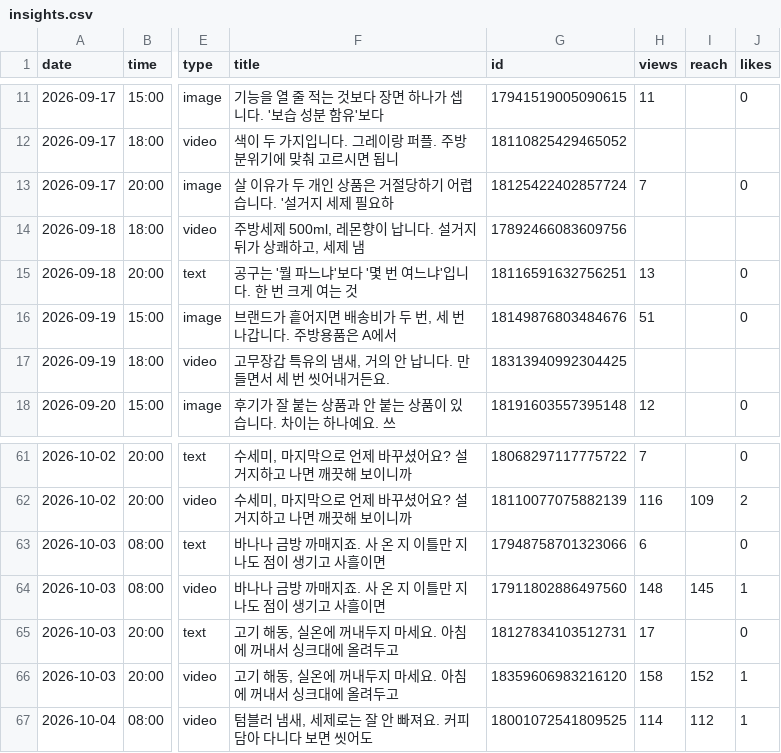
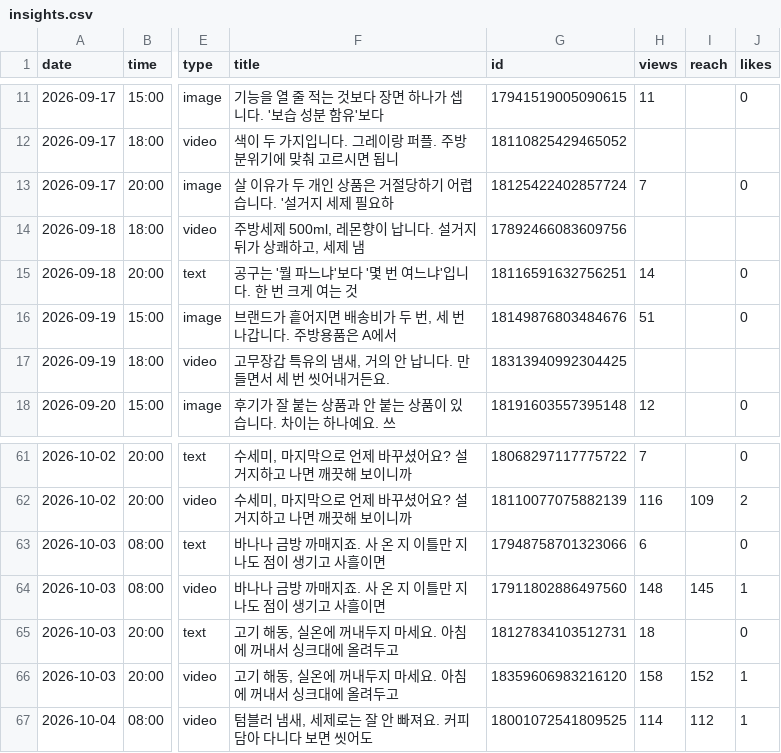
Before and after one commit to wonbi/insta-threads-auto, a CSV file: insights.csv, drawn as a sheet; only a part is shown, gaps mark what is left out; the diff covers the shown part only; the diff names each change by its address in the sheet, - before the commit and + after, or states it on an @@ line.

```diff
--- a/insights.csv
+++ b/insights.csv
-H15 (views): 13
+H15 (views): 14
-H65 (views): 17
+H65 (views): 18
```
Also changed, not shown: 7 added rows and 13 edited cells elsewhere in this file.
